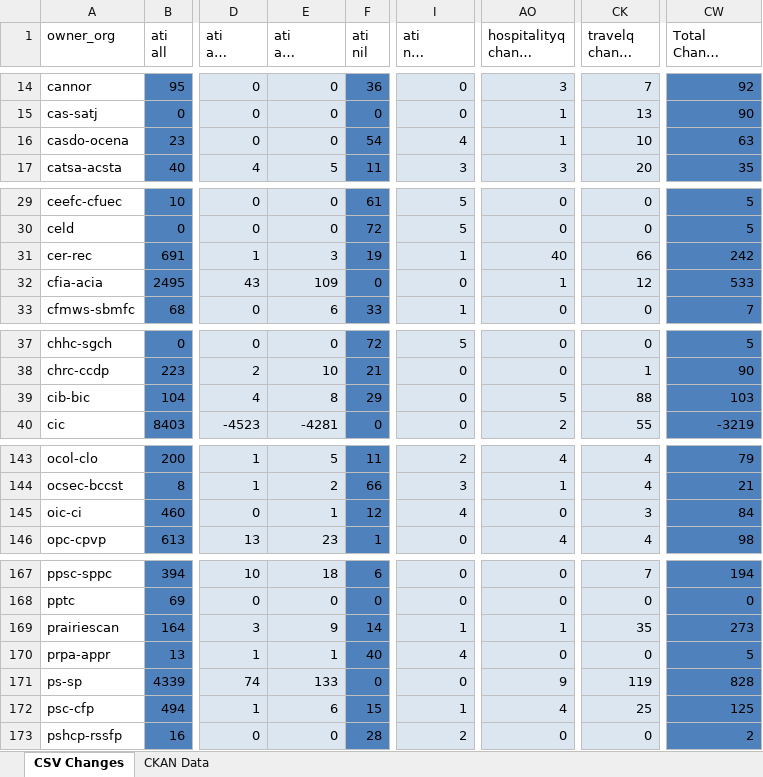
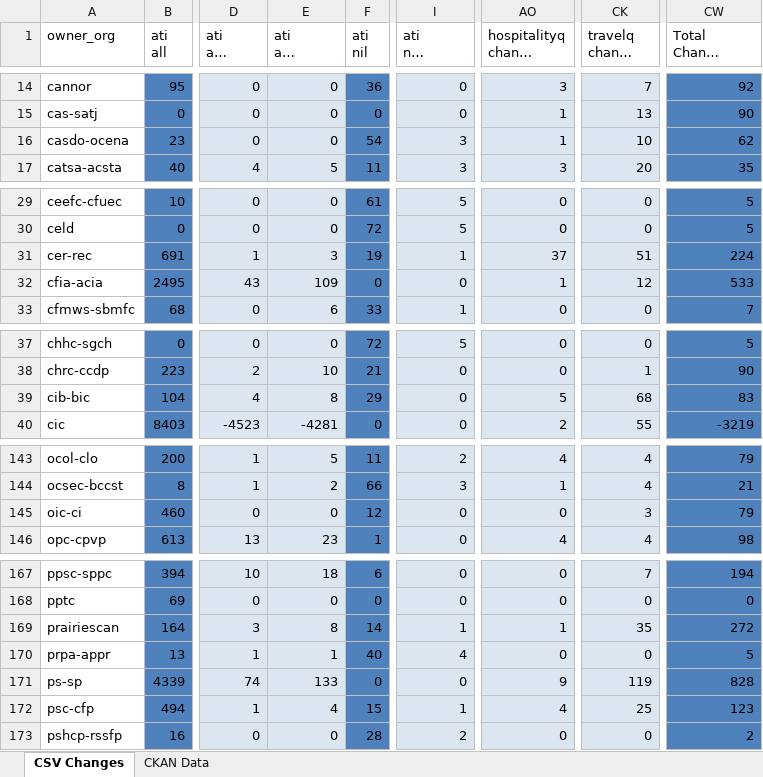
Before and after one commit to PatLittle/analytics-corporate-reporting, an Excel workbook: PD_CHANGES_RPT/PD_Activity.xlsx, sheet CSV Changes, drawn as a sheet; only a part is shown, gaps mark what is left out; long unchanged cells end in …; values as stored, in another font and other column widths than the file's, no borders; the diff covers the shown part only; the diff names each change by its address in the sheet, - before the commit and + after, or states it on an @@ line.

```diff
--- a/PD_CHANGES_RPT/PD_Activity.xlsx (sheet CSV Changes)
+++ b/PD_CHANGES_RPT/PD_Activity.xlsx (sheet CSV Changes)
-I16 (ati nil change 6-months): 4
+I16 (ati nil change 6-months): 3
-CW16 (Total Change 6-months): 63
+CW16 (Total Change 6-months): 62
-AO31 (hospitalityq change 6-months): 40
+AO31 (hospitalityq change 6-months): 37
-CK31 (travelq change 6-months): 66
+CK31 (travelq change 6-months): 51
-CW31 (Total Change 6-months): 242
+CW31 (Total Change 6-months): 224
-CK39 (travelq change 6-months): 88
+CK39 (travelq change 6-months): 68
-CW39 (Total Change 6-months): 103
+CW39 (Total Change 6-months): 83
-E145 (ati all change 6-months): 1
+E145 (ati all change 6-months): 0
-I145 (ati nil change 6-months): 4
+I145 (ati nil change 6-months): 0
-CW145 (Total Change 6-months): 84
+CW145 (Total Change 6-months): 79
-E169 (ati all change 6-months): 9
+E169 (ati all change 6-months): 8
-CW169 (Total Change 6-months): 273
+CW169 (Total Change 6-months): 272
-E172 (ati all change 6-months): 6
+E172 (ati all change 6-months): 4
-CW172 (Total Change 6-months): 125
+CW172 (Total Change 6-months): 123
```
Also changed, not shown: 31 edited cells elsewhere in this sheet, 1 other file.
